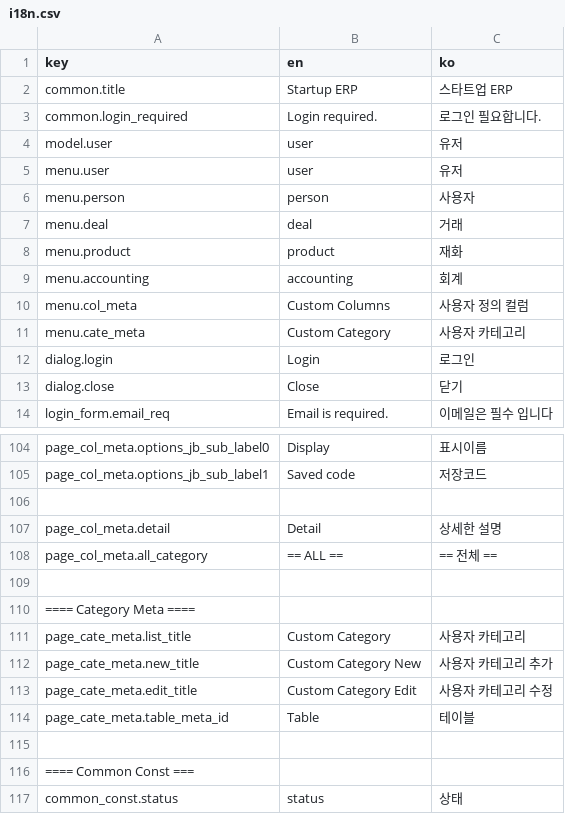
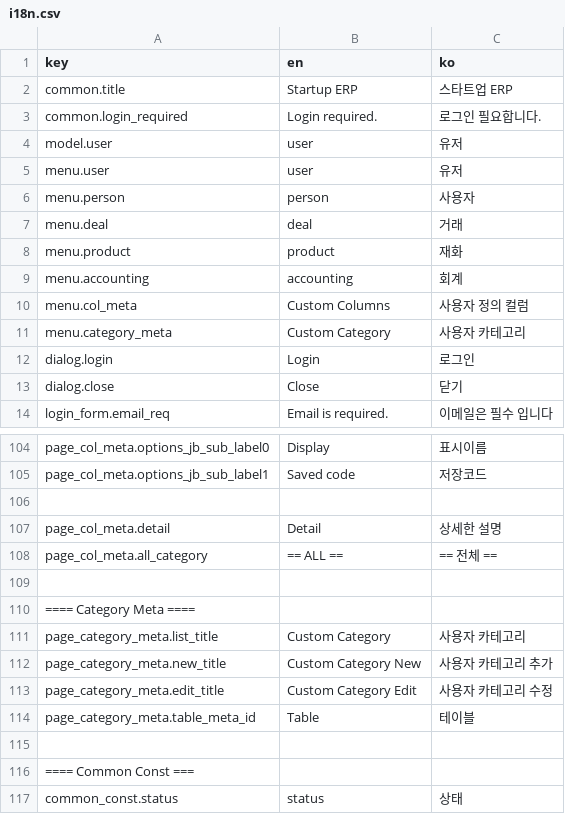
Before and after one commit to yiunsr/suerp, a CSV file: front/src/assets/csv/i18n.csv, drawn as a sheet; only a part is shown, gaps mark what is left out.

```diff
--- a/front/src/assets/csv/i18n.csv
+++ b/front/src/assets/csv/i18n.csv
@@ -10,3 +10,3 @@ menu.accounting,accounting,회계
 menu.col_meta,Custom Columns,사용자 정의 컬럼
-menu.cate_meta,Custom Category,사용자 카테고리
+menu.category_meta,Custom Category,사용자 카테고리
 dialog.login,Login,로그인
@@ -110,6 +110,6 @@ page_col_meta.all_category,== ALL ==,== 전체 ==
 ==== Category Meta ====
-page_cate_meta.list_title,Custom Category,사용자 카테고리
-page_cate_meta.new_title,Custom Category New,사용자 카테고리 추가
-page_cate_meta.edit_title,Custom Category Edit,사용자 카테고리 수정
-page_cate_meta.table_meta_id,Table,테이블
+page_category_meta.list_title,Custom Category,사용자 카테고리
+page_category_meta.new_title,Custom Category New,사용자 카테고리 추가
+page_category_meta.edit_title,Custom Category Edit,사용자 카테고리 수정
+page_category_meta.table_meta_id,Table,테이블
 
```
Also changed, not shown: 32 other files.
